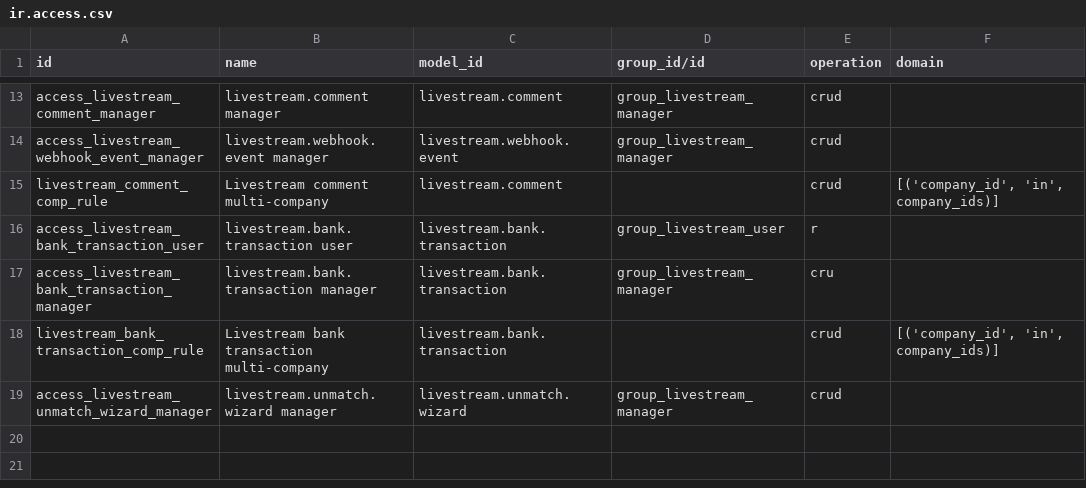
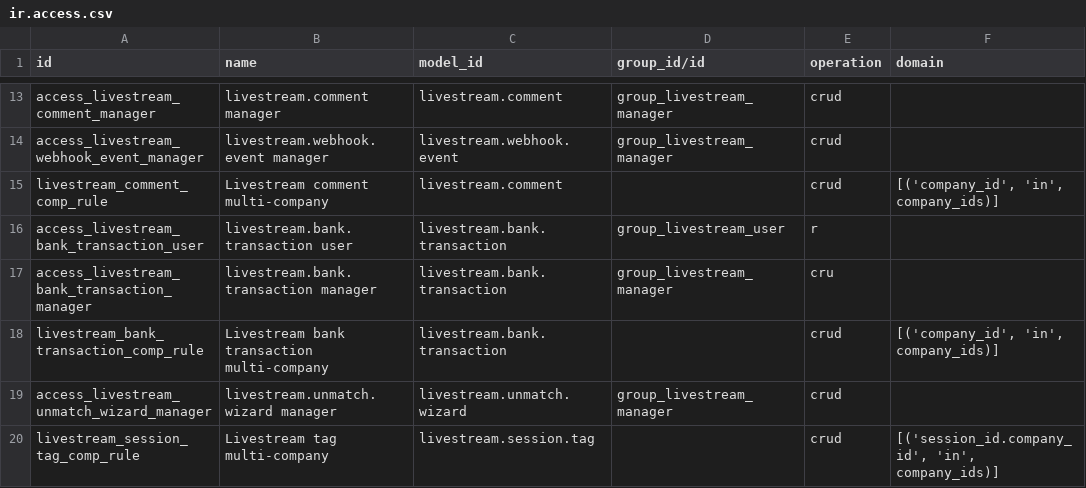
Before and after one commit to Vietbuzz/social-addons, a CSV file: individual_addons/livestream_sale/security/ir.access.csv, drawn as a sheet; only a part is shown, gaps mark what is left out; the diff names each change by its address in the sheet, - before the commit and + after, or states it on an @@ line.

```diff
--- a/individual_addons/livestream_sale/security/ir.access.csv
+++ b/individual_addons/livestream_sale/security/ir.access.csv
+row 20: livestream_session_tag_comp_rule | Livestream tag multi-company | livestream.session.tag |  | crud | [('session_id.company_id', 'in', company_ids)]
```
Also changed, not shown: 19 other files.
